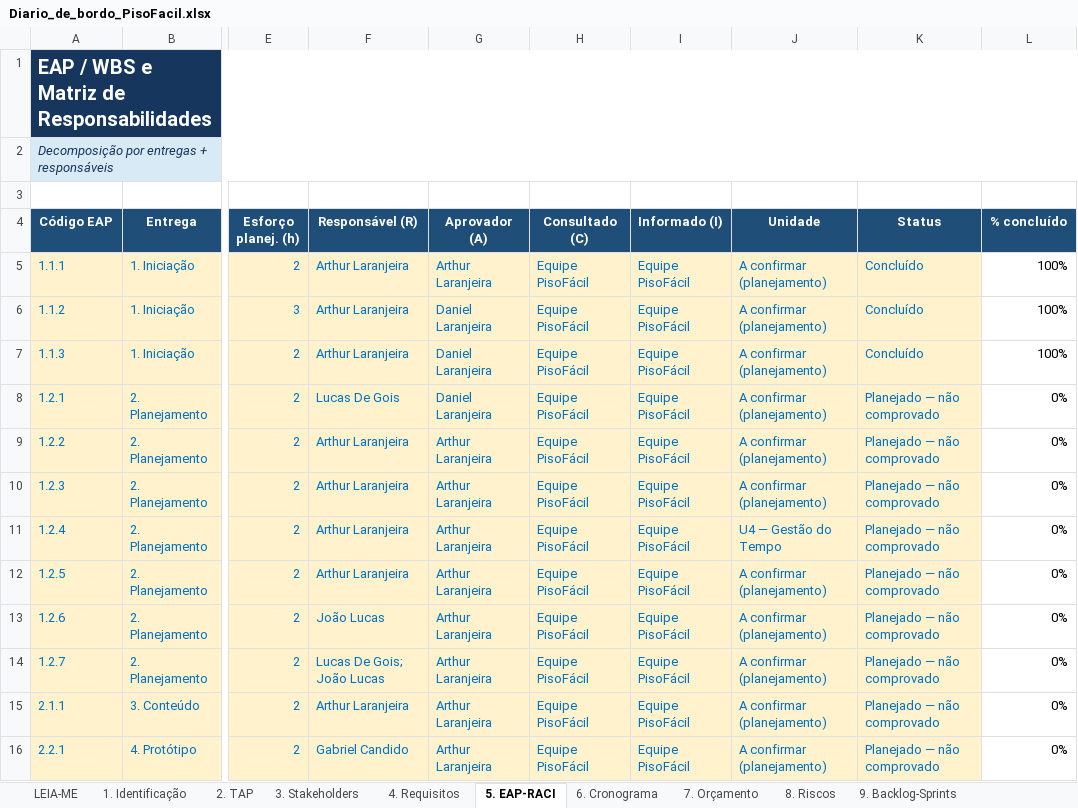
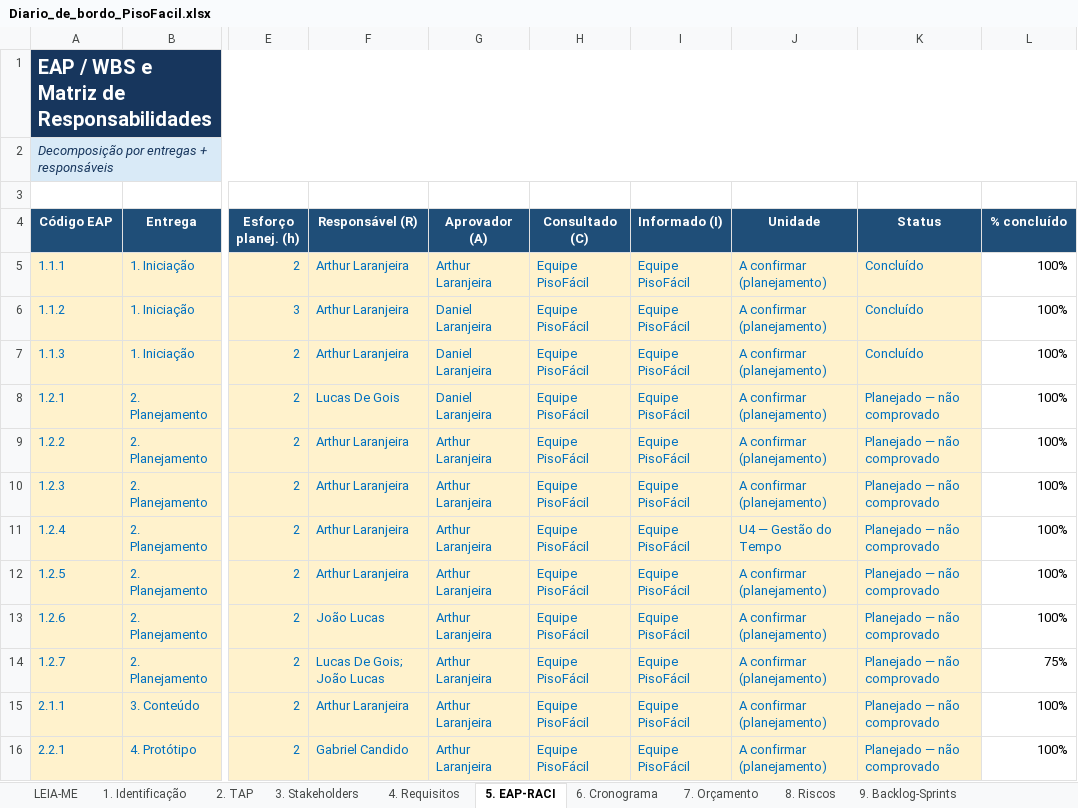
Before and after one commit to gabriel-candido-silva/Piso-Facil, an Excel workbook: Diario-de-Bordo/Diario_de_bordo_PisoFacil.xlsx, sheet 5. EAP-RACI, drawn as a sheet; only a part is shown, gaps mark what is left out; values as stored, in another font and other column widths than the file's, no borders; the diff covers the shown part only; the diff names each change by its address in the sheet, - before the commit and + after, or states it on an @@ line.

```diff
--- a/Diario-de-Bordo/Diario_de_bordo_PisoFacil.xlsx (sheet 5. EAP-RACI)
+++ b/Diario-de-Bordo/Diario_de_bordo_PisoFacil.xlsx (sheet 5. EAP-RACI)
-L8:L13 (% concluído): 0%
+L8:L13 (% concluído): 100%
-L14 (% concluído): 0%
+L14 (% concluído): 75%
-L15:L16 (% concluído): 0%
+L15:L16 (% concluído): 100%
```
Also changed, not shown: 8 edited cells elsewhere in this sheet, sheet 10. Horas Extensão, sheet 15. Evidências, sheet 6. Cronograma, sheet 16. Encerramento, sheet NOTAS_SIMULACAO, sheet Dashboard, 4 more sheets, charts or pictures, 5 other files.
